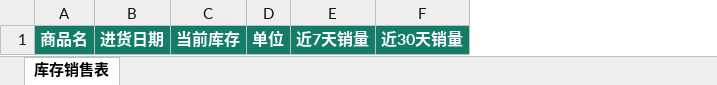
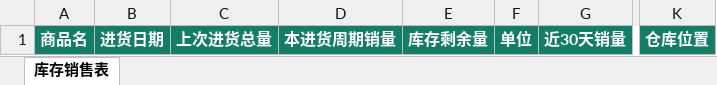
Before and after one commit to ou20030419-ux/25, an Excel workbook: zym/示例数据/商品销售库存表模板.xlsx, sheet 库存销售表, drawn as a sheet; only a part is shown, gaps mark what is left out; values as stored, in another font and other column widths than the file's, no borders; removed rows and columns are numbered as before the commit, all else as after; the diff names each change by its address in the sheet, - before the commit and + after, or states it on an @@ line.

```diff
--- a/zym/示例数据/商品销售库存表模板.xlsx (sheet 库存销售表)
+++ b/zym/示例数据/商品销售库存表模板.xlsx (sheet 库存销售表)
-column C, row 1: 当前库存
+column C, row 1: 上次进货总量
+column D, row 1: 本进货周期销量
+column E, row 1: 库存剩余量
-column E, row 1: 近7天销量
+column K, row 1: 仓库位置
```
Also changed, not shown: zym/示例数据/批次库存表模板.xlsx, 13 other files.
